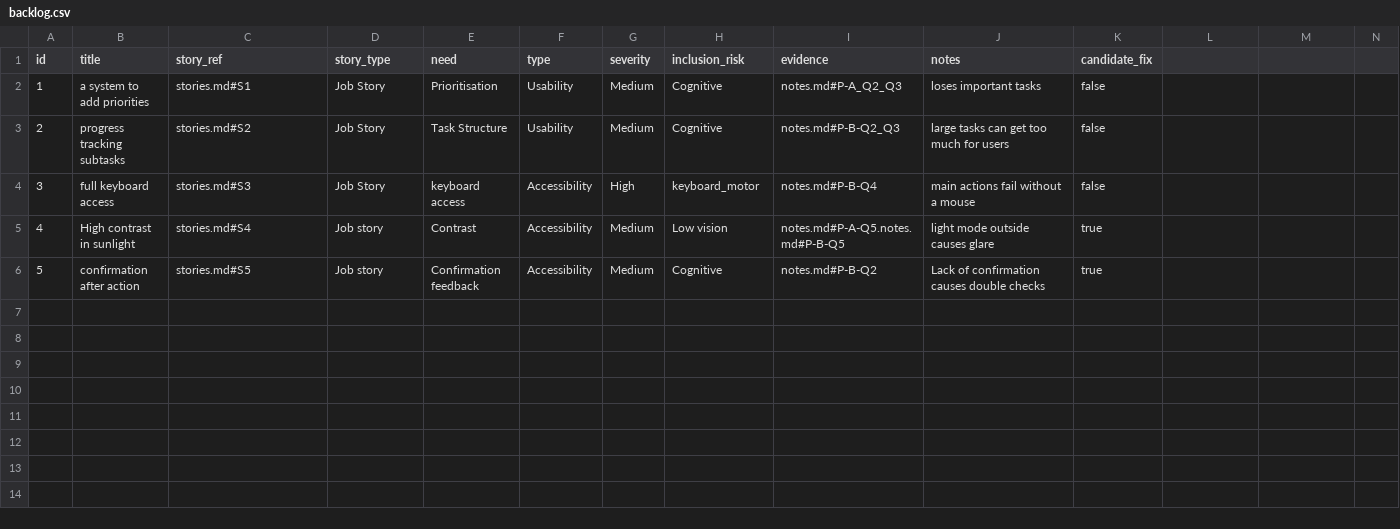
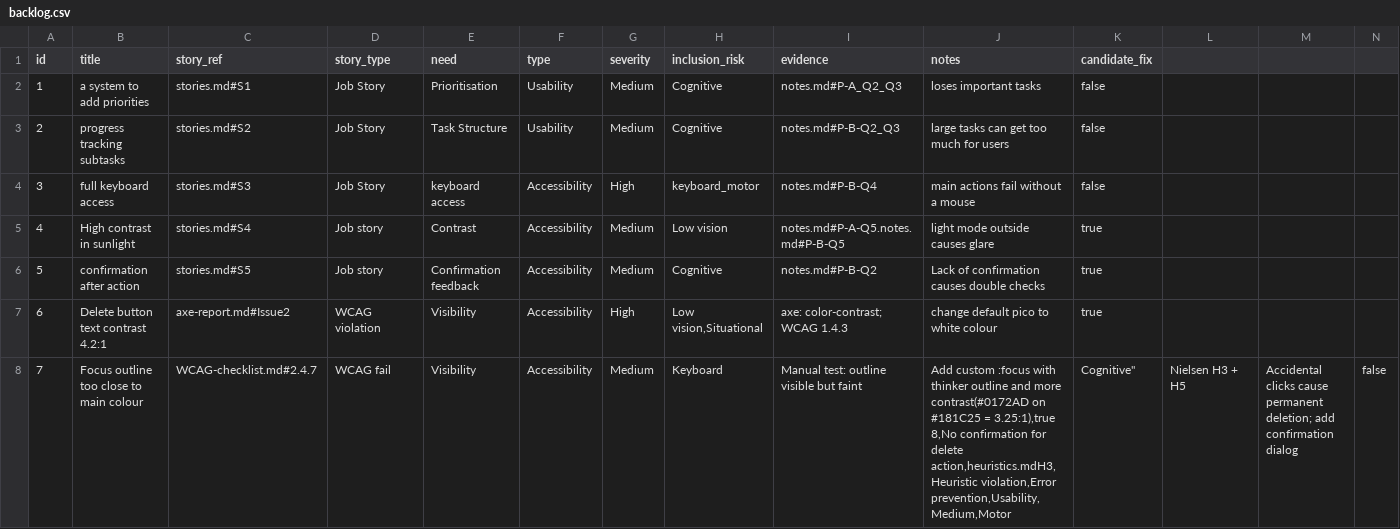
Before and after one commit to L5249/comp2850-minimal-solution, a CSV file: evidence_folder/backlog.csv, drawn as a sheet; ↵ is a line break in a cell; the diff names each change by its address in the sheet, - before the commit and + after, or states it on an @@ line.

Commit message:
(week 7): one fix complete, focus border, meets WCAG AAA

```diff
--- a/evidence_folder/backlog.csv
+++ b/evidence_folder/backlog.csv
+row 7: 6 | Delete button text contrast 4.2:1 | axe-report.md#Issue2 | WCAG violation | Visibility | Accessibility | High | Low vision,Situational | axe: color-contrast; WCAG 1.4.3 | change default pico to white colour | true
+row 8: 7 | Focus outline too close to main colour | WCAG-checklist.md#2.4.7 | WCAG fail | Visibility | Accessibility | Medium | Keyboard | Manual test: outline visible but faint | Add custom :focus with thinker outline and more contrast(#0172AD on #181C25 = 3.25:1),true ↵ 8,No confirmation for delete action,heuristics.mdH3,Heuristic violation,Error prevention,Usability,Medium,Motor | Cognitive" | Nielsen H3 + H5 | Accidental clicks cause permanent deletion; add confirmation dialog | false
```
Also changed, not shown: 14 other files.
